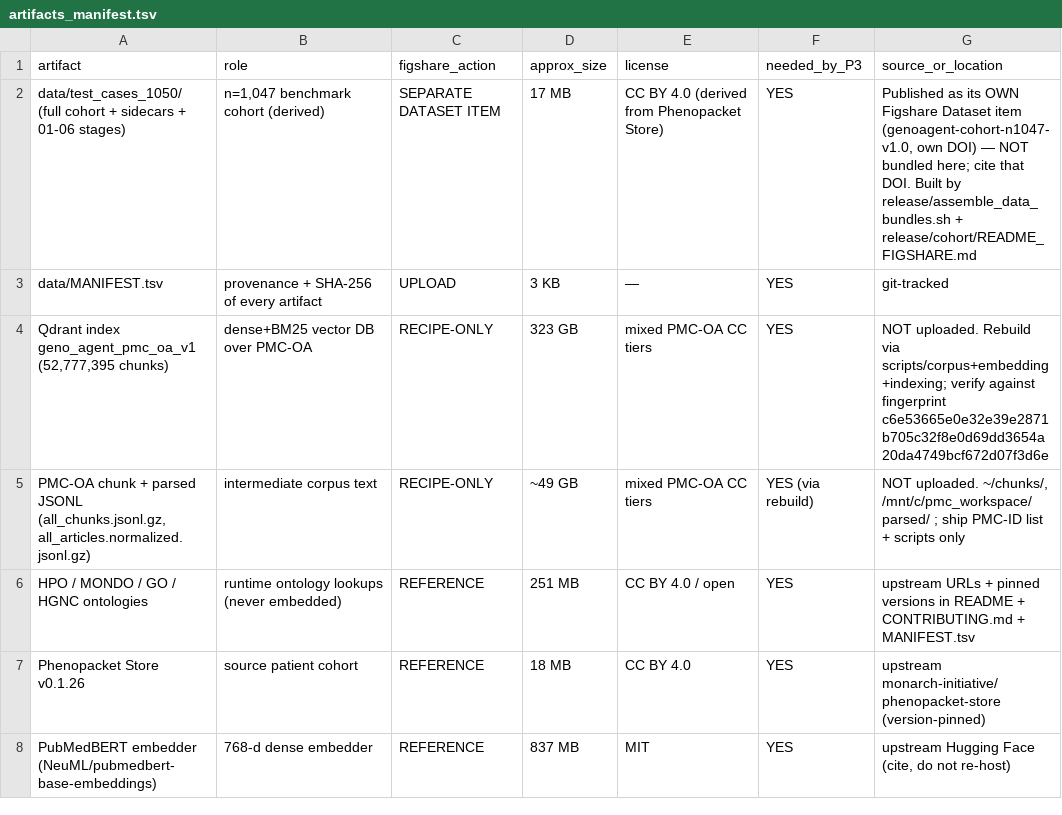
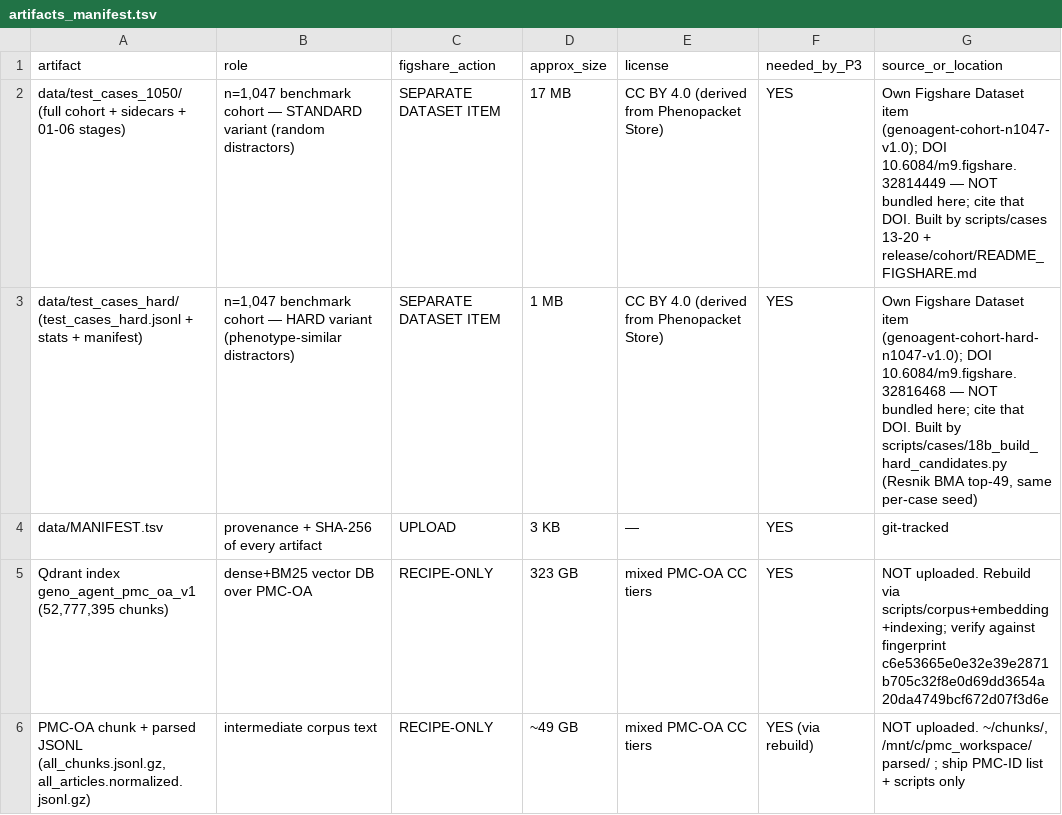
Before and after one commit to Jangulo7/geno_agent, a TSV file: release/paper-methods/artifacts_manifest.tsv, drawn as a sheet; only a part is shown; the shorter side is filled out with more unchanged rows.

Commit message:
docs(methods): methods/foundation v1.1 covers both cohort variants
Update the .491 Figshare item README + artifacts manifest to reference both the standard (DOI .449) and hard (DOI .32816468) cohort variants and the 18b hard-candidate builder; the code bundle now ships 18b_build_hard_candidates.py.

```diff
--- a/release/paper-methods/artifacts_manifest.tsv
+++ b/release/paper-methods/artifacts_manifest.tsv
@@ -1,3 +1,4 @@
 artifact	role	figshare_action	approx_size	license	needed_by_P3	source_or_location
-data/test_cases_1050/ (full cohort + sidecars + 01-06 stages)	n=1,047 benchmark cohort (derived)	SEPARATE DATASET ITEM	17 MB	CC BY 4.0 (derived from Phenopacket Store)	YES	Published as its OWN Figshare Dataset item (genoagent-cohort-n1047-v1.0, own DOI) — NOT bundled here; cite that DOI. Built by release/assemble_data_bundles.sh + release/cohort/README_FIGSHARE.md
+data/test_cases_1050/ (full cohort + sidecars + 01-06 stages)	n=1,047 benchmark cohort — STANDARD variant (random distractors)	SEPARATE DATASET ITEM	17 MB	CC BY 4.0 (derived from Phenopacket Store)	YES	Own Figshare Dataset item (genoagent-cohort-n1047-v1.0); DOI 10.6084/m9.figshare.32814449 — NOT bundled here; cite that DOI. Built by scripts/cases 13-20 + release/cohort/README_FIGSHARE.md
+data/test_cases_hard/ (test_cases_hard.jsonl + stats + manifest)	n=1,047 benchmark cohort — HARD variant (phenotype-similar distractors)	SEPARATE DATASET ITEM	1 MB	CC BY 4.0 (derived from Phenopacket Store)	YES	Own Figshare Dataset item (genoagent-cohort-hard-n1047-v1.0); DOI 10.6084/m9.figshare.32816468 — NOT bundled here; cite that DOI. Built by scripts/cases/18b_build_hard_candidates.py (Resnik BMA top-49, same per-case seed)
 data/MANIFEST.tsv	provenance + SHA-256 of every artifact	UPLOAD	3 KB	—	YES	git-tracked
```
Also changed, not shown: 1 other file.
